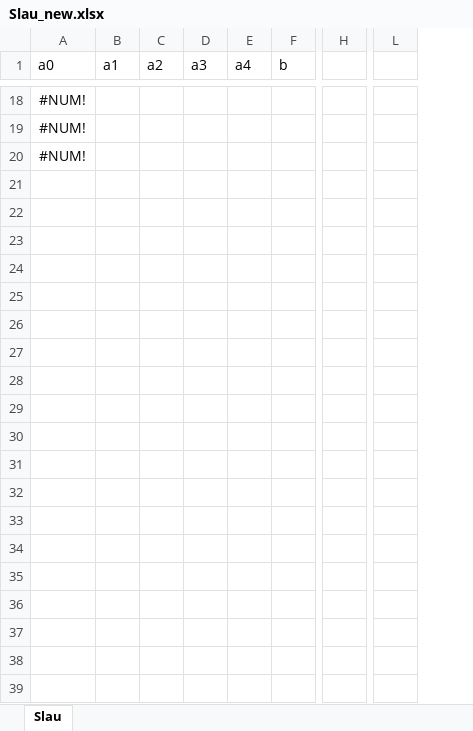
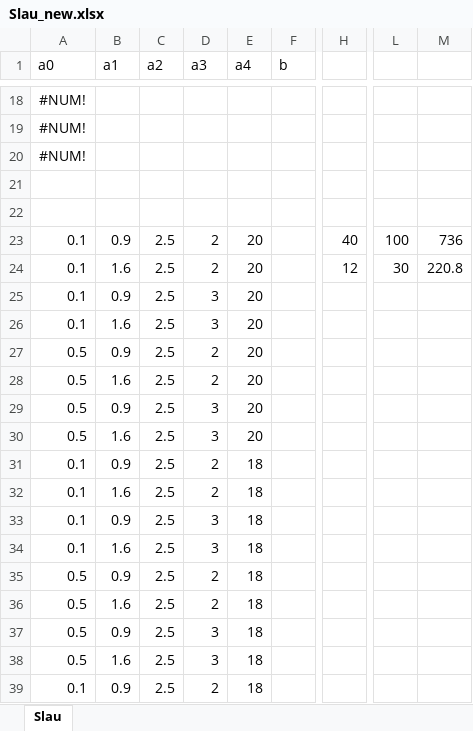
Before and after one commit to SofiFairyTell/labwork_2021, an Excel workbook: Моделирование систем_/Отчеты/MS4/Slau_new.xlsx, sheet Slau, drawn as a sheet; only a part is shown, gaps mark what is left out; values as stored, in another font and other column widths than the file's, no borders; removed rows and columns are numbered as before the commit, all else as after; rows hold the shown columns only; the diff covers the shown part only; the diff names each change by its address in the sheet, - before the commit and + after, or states it on an @@ line.

```diff
--- a/Моделирование систем_/Отчеты/MS4/Slau_new.xlsx (sheet Slau)
+++ b/Моделирование систем_/Отчеты/MS4/Slau_new.xlsx (sheet Slau)
-column B (a1), empty
-column C (a2), empty
-column D (a3), empty
-column E (a4), empty
-column F (b), empty
+column B (a1), empty
+column C (a2), empty
+column D (a3), empty
+column E (a4), empty
+column F (b), empty
+column M, empty
+row 21: (empty)
+row 22: (empty)
+row 23: 0.1 | 0.9 | 2.5 | 2 | 20 |  | 40 | 100 | 736
+row 24: 0.1 | 1.6 | 2.5 | 2 | 20 |  | 12 | 30 | 220.8
+row 25: 0.1 | 0.9 | 2.5 | 3 | 20
+row 26: 0.1 | 1.6 | 2.5 | 3 | 20
+row 27: 0.5 | 0.9 | 2.5 | 2 | 20
+row 28: 0.5 | 1.6 | 2.5 | 2 | 20
+row 29: 0.5 | 0.9 | 2.5 | 3 | 20
+row 30: 0.5 | 1.6 | 2.5 | 3 | 20
+row 31: 0.1 | 0.9 | 2.5 | 2 | 18
+row 32: 0.1 | 1.6 | 2.5 | 2 | 18
+row 33: 0.1 | 0.9 | 2.5 | 3 | 18
+row 34: 0.1 | 1.6 | 2.5 | 3 | 18
+row 35: 0.5 | 0.9 | 2.5 | 2 | 18
+row 36: 0.5 | 1.6 | 2.5 | 2 | 18
+row 37: 0.5 | 0.9 | 2.5 | 3 | 18
+row 38: 0.5 | 1.6 | 2.5 | 3 | 18
+row 39: 0.1 | 0.9 | 2.5 | 2 | 18
```
Also changed, not shown: 23 added rows and 5 edited cells elsewhere in this sheet, Моделирование систем_/Отчеты/MS4/Output_new.xlsx, 20 other files.
